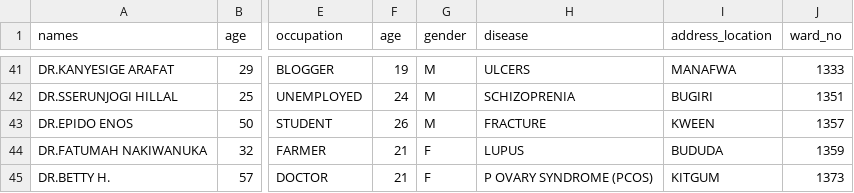
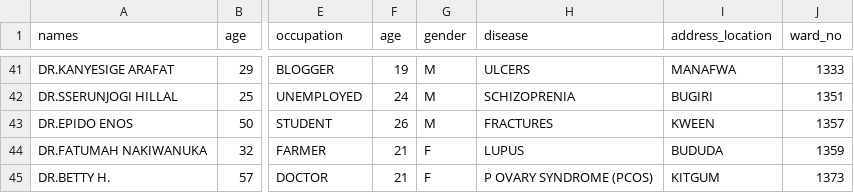
Before and after one commit to MogaMAW/Hospital-Database-Project, a CSV file: project data.csv, drawn as a sheet; only a part is shown, gaps mark what is left out; the diff names each change by its address in the sheet, - before the commit and + after, or states it on an @@ line.

Commit message:
Update project data.csv

```diff
--- a/project data.csv
+++ b/project data.csv
-H43 (disease): FRACTURE
+H43 (disease): FRACTURES
```
